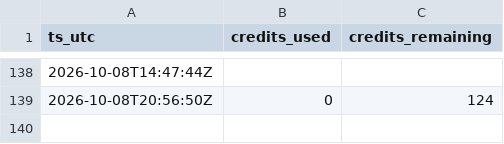
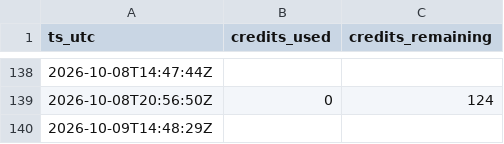
Before and after one commit to gitchrisqueen/panthera, a CSV file: data/splits/credit_log.csv, drawn as a sheet; only a part is shown, gaps mark what is left out.

```diff
--- a/data/splits/credit_log.csv
+++ b/data/splits/credit_log.csv
@@ -139 +139,2 @@ ts_utc,credits_used,credits_remaining
 2026-10-08T20:56:50Z,0,124
+2026-10-09T14:48:29Z,,
```
Also changed, not shown: data/odds/credit_log.csv, 5 other files.
